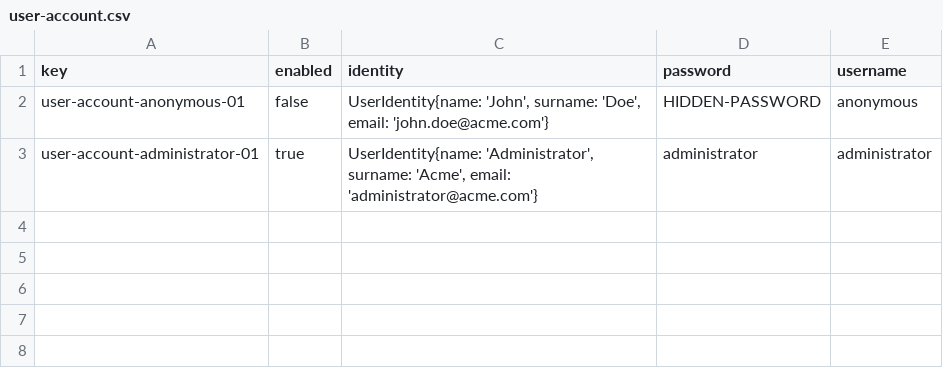
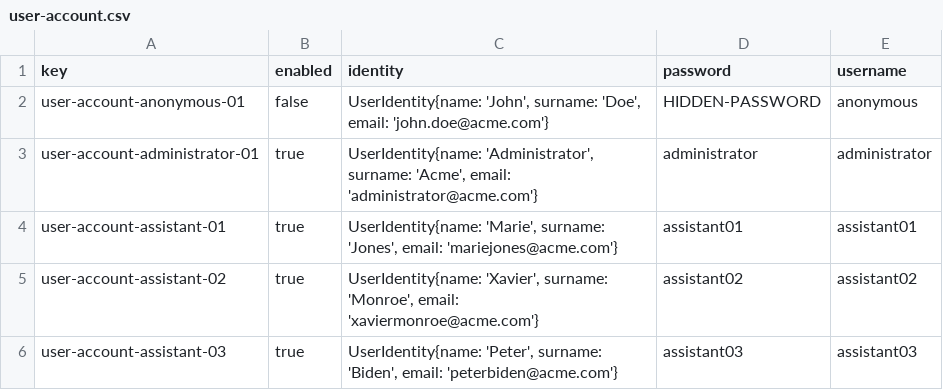
Before and after one commit to C10401-DP2/Acme-L3, a CSV file: src/main/webapp/WEB-INF/resources/initial-data/user-account.csv, drawn as a sheet.

```diff
--- a/src/main/webapp/WEB-INF/resources/initial-data/user-account.csv
+++ b/src/main/webapp/WEB-INF/resources/initial-data/user-account.csv
@@ -3 +3,4 @@ user-account-anonymous-01,false,"UserIdentity{name: 'John', surname: 'Doe', emai
 user-account-administrator-01,true,"UserIdentity{name: 'Administrator', surname: 'Acme', email: 'administrator@acme.com'}",administrator,administrator
+user-account-assistant-01,true,"UserIdentity{name: 'Marie', surname: 'Jones', email: 'mariejones@acme.com'}",assistant01,assistant01
+user-account-assistant-02,true,"UserIdentity{name: 'Xavier', surname: 'Monroe', email: 'xaviermonroe@acme.com'}",assistant02,assistant02
+user-account-assistant-03,true,"UserIdentity{name: 'Peter', surname: 'Biden', email: 'peterbiden@acme.com'}",assistant03,assistant03
```
Also changed, not shown: 5 other files.
